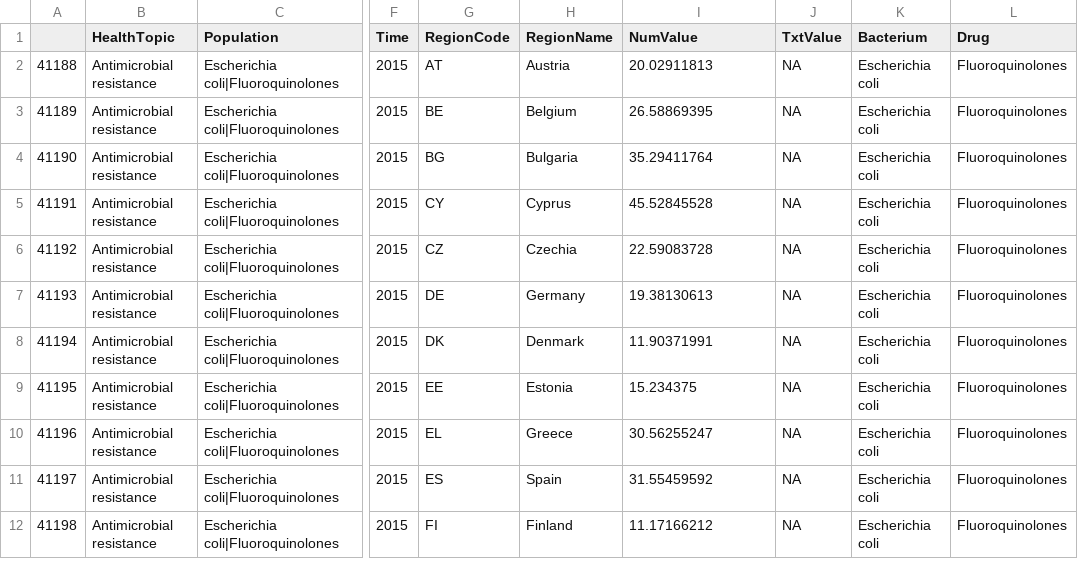
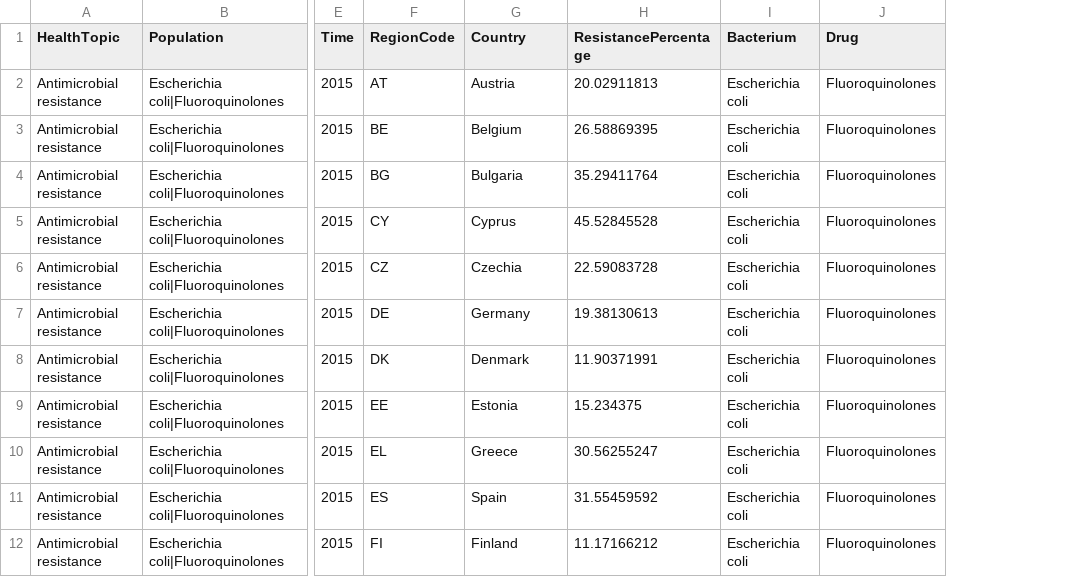
Before and after one commit to pleunipennings/Biometry_2024, a CSV file: ECDC2015CiproResistanceEcoli.csv, drawn as a sheet; only a part is shown, gaps mark what is left out; removed rows and columns are numbered as before the commit, all else as after; the diff names each change by its address in the sheet, - before the commit and + after, or states it on an @@ line.

Commit message:
Updated Code and Data for R^2 test

```diff
--- a/ECDC2015CiproResistanceEcoli.csv
+++ b/ECDC2015CiproResistanceEcoli.csv
-column A, rows 2-12: 41188 | 41189 | 41190 | 41191 | 41192 | 41193 | 41194 | 41195 | 41196 | 41197 | 41198
-column J (TxtValue), rows 2-12: all NA
-G1: RegionName
+G1: Country
-H1: NumValue
+H1: ResistancePercentage
```
Also changed, not shown: ECDC2015CiproUse.csv, 1 other file.
